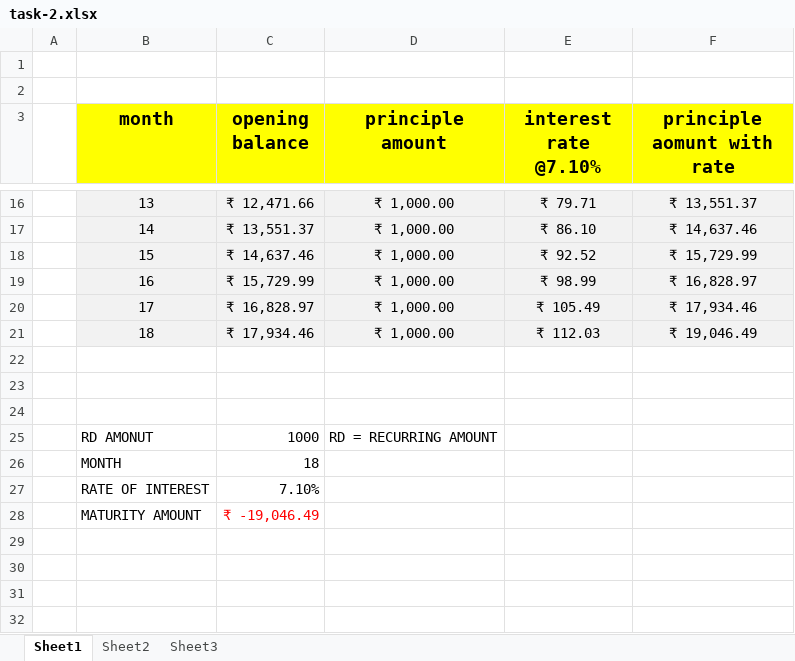
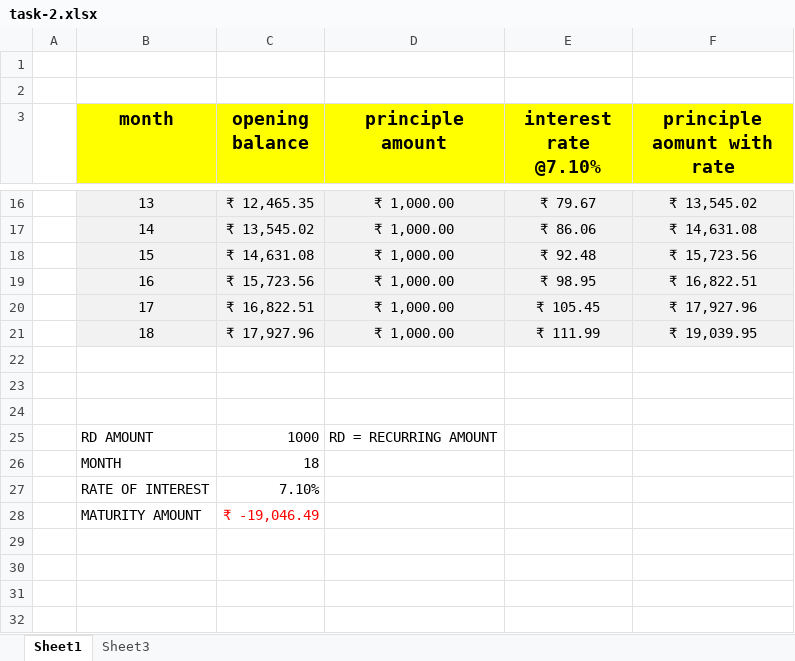
Before and after one commit to erDeep64930/DataAnalyst_DPK, an Excel workbook: European_Coaching/day_5/excel/task-2.xlsx, sheet Sheet1, drawn as a sheet; only a part is shown, gaps mark what is left out; values as stored, in another font and other column widths than the file's, no borders; the diff covers the shown part only; the diff names each change by its address in the sheet, - before the commit and + after, or states it on an @@ line.

```diff
--- a/European_Coaching/day_5/excel/task-2.xlsx (sheet Sheet1)
+++ b/European_Coaching/day_5/excel/task-2.xlsx (sheet Sheet1)
-sheet tab: Sheet2
-C16 (opening balance): ₹ 12,471.66
+C16 (opening balance): ₹ 12,465.35
-E16 (interest rate @7.10%): ₹ 79.71
+E16 (interest rate @7.10%): ₹ 79.67
-F16 (principle aomunt with rate): ₹ 13,551.37
+F16 (principle aomunt with rate): ₹ 13,545.02
-C17 (opening balance): ₹ 13,551.37
+C17 (opening balance): ₹ 13,545.02
-E17 (interest rate @7.10%): ₹ 86.10
+E17 (interest rate @7.10%): ₹ 86.06
-F17 (principle aomunt with rate): ₹ 14,637.46
+F17 (principle aomunt with rate): ₹ 14,631.08
-C18 (opening balance): ₹ 14,637.46
+C18 (opening balance): ₹ 14,631.08
-E18 (interest rate @7.10%): ₹ 92.52
+E18 (interest rate @7.10%): ₹ 92.48
-F18 (principle aomunt with rate): ₹ 15,729.99
+F18 (principle aomunt with rate): ₹ 15,723.56
-C19 (opening balance): ₹ 15,729.99
+C19 (opening balance): ₹ 15,723.56
-E19 (interest rate @7.10%): ₹ 98.99
+E19 (interest rate @7.10%): ₹ 98.95
-F19 (principle aomunt with rate): ₹ 16,828.97
+F19 (principle aomunt with rate): ₹ 16,822.51
-C20 (opening balance): ₹ 16,828.97
+C20 (opening balance): ₹ 16,822.51
-E20 (interest rate @7.10%): ₹ 105.49
+E20 (interest rate @7.10%): ₹ 105.45
-F20 (principle aomunt with rate): ₹ 17,934.46
+F20 (principle aomunt with rate): ₹ 17,927.96
-C21 (opening balance): ₹ 17,934.46
+C21 (opening balance): ₹ 17,927.96
-E21 (interest rate @7.10%): ₹ 112.03
+E21 (interest rate @7.10%): ₹ 111.99
-F21 (principle aomunt with rate): ₹ 19,046.49
+F21 (principle aomunt with rate): ₹ 19,039.95
-B25 (month): RD AMONUT
+B25 (month): RD AMOUNT
```
Also changed, not shown: 32 edited cells elsewhere in this sheet, sheet Sheet3, European_Coaching/day_7/excel/task-1.0.xlsx, 1 other file.
